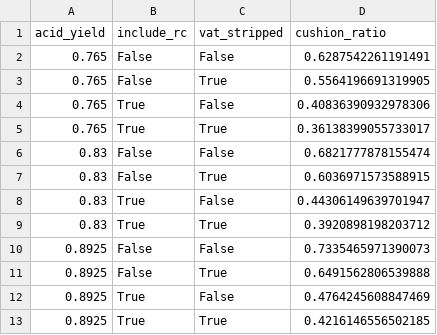
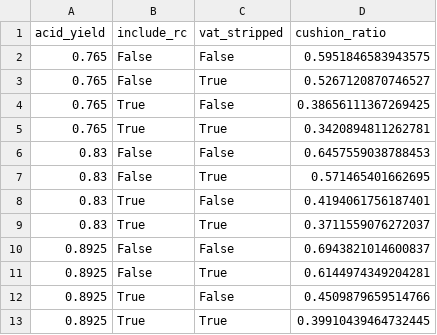
Before and after one commit to OlenaVa/acid_credit_divergence, a CSV file: output/tables/definition_sensitivity.csv, drawn as a sheet.

```diff
--- a/output/tables/definition_sensitivity.csv
+++ b/output/tables/definition_sensitivity.csv
@@ -1,13 +1,13 @@
 acid_yield,include_rc,vat_stripped,cushion_ratio
-0.765,False,False,0.6287542261191491
-0.765,False,True,0.5564196691319905
-0.765,True,False,0.40836390932978306
-0.765,True,True,0.36138399055733017
-0.83,False,False,0.6821777878155474
-0.83,False,True,0.6036971573588915
-0.83,True,False,0.44306149639701947
-0.83,True,True,0.3920898198203712
-0.8925,False,False,0.7335465971390073
-0.8925,False,True,0.6491562806539888
-0.8925,True,False,0.4764245608847469
-0.8925,True,True,0.4216146556502185
+0.765,False,False,0.5951846583943575
+0.765,False,True,0.5267120870746527
+0.765,True,False,0.38656111367269425
+0.765,True,True,0.3420894811262781
+0.83,False,False,0.6457559038788453
+0.83,False,True,0.571465401662695
+0.83,True,False,0.4194061756187401
+0.83,True,True,0.3711559076272037
+0.8925,False,False,0.6943821014600837
+0.8925,False,True,0.6144974349204281
+0.8925,True,False,0.4509879659514766
+0.8925,True,True,0.39910439464732445
```
Also changed, not shown: output/tables/copper_acid_cushion_weekly.csv, output/tables/copper_acid_cushion_yield_sensitivity.csv, 14 other files.
